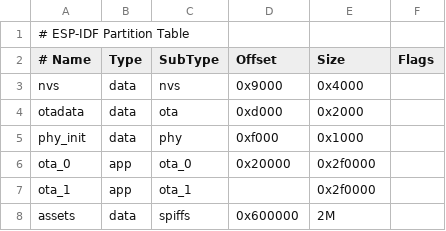
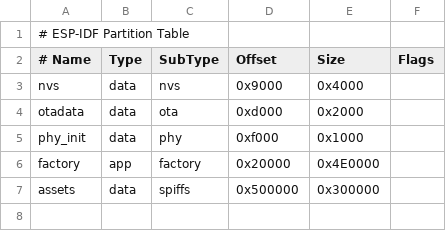
Before and after one commit to majd-elhasan/majd-elhasan-xiaozhi-esp32s3, a CSV file: partitions/v2/8m.csv, drawn as a sheet.

```diff
--- a/partitions/v2/8m.csv
+++ b/partitions/v2/8m.csv
@@ -5,4 +5,3 @@ otadata,  data, ota,     0xd000,    0x2000,
 phy_init, data, phy,     0xf000,    0x1000,
-ota_0,    app,  ota_0,   0x20000,   0x2f0000,
-ota_1,    app,  ota_1,   ,          0x2f0000,
-assets,   data, spiffs,  0x600000,  2M
+factory,  app,  factory, 0x20000,   0x4E0000,
+assets,   data, spiffs,  0x500000,  0x300000
```
Also changed, not shown: 6 other files.
